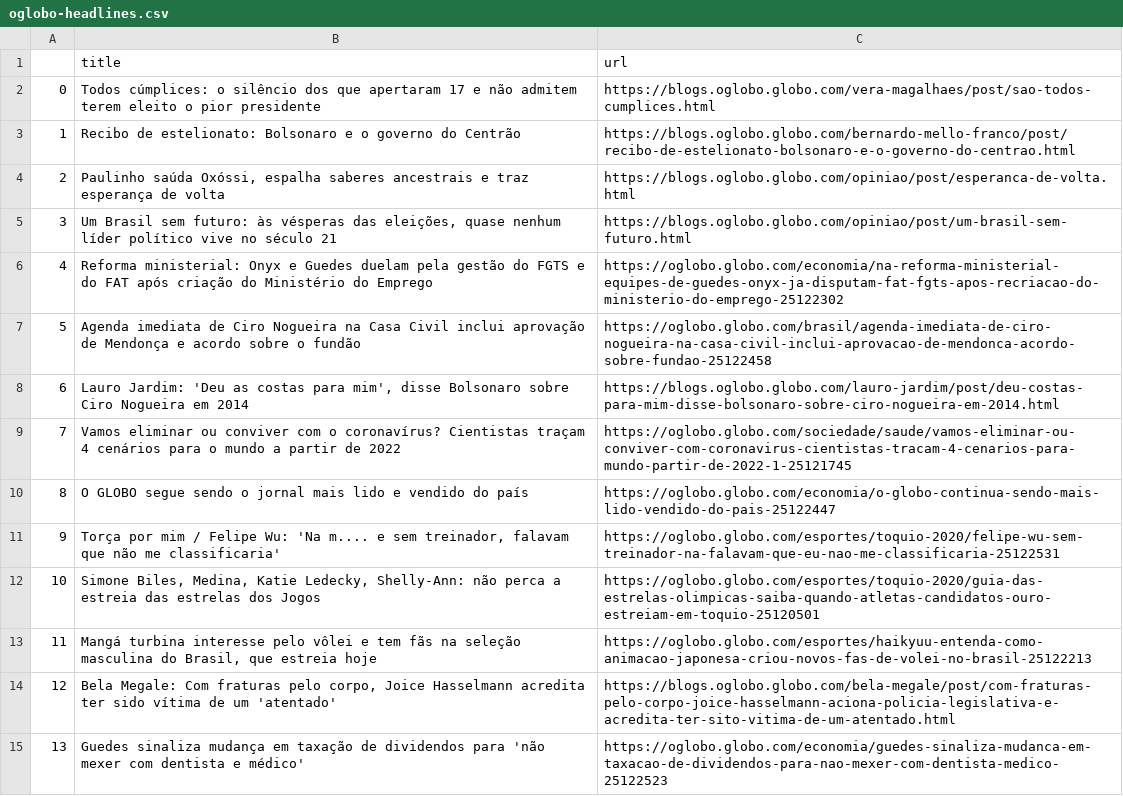
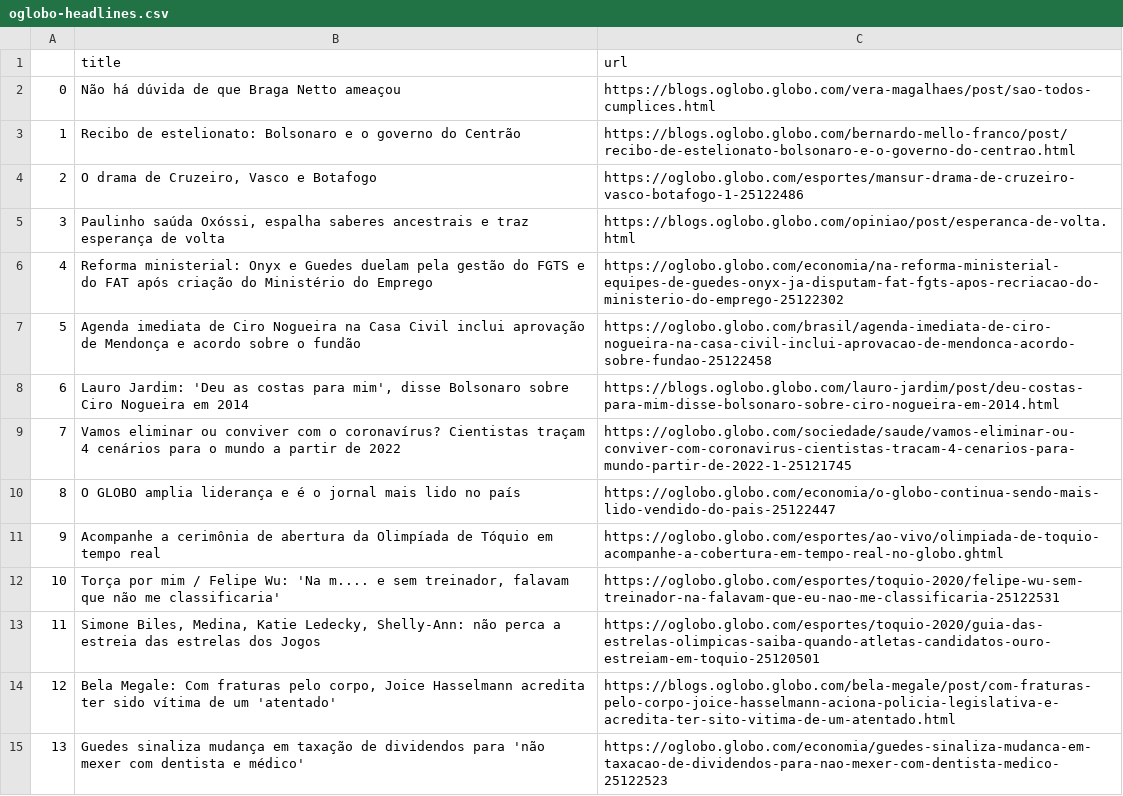
Before and after one commit to belisards/oglobo_headlines, a CSV file: oglobo-headlines.csv, drawn as a sheet; only a part is shown; the diff covers the shown part only.

```diff
--- a/oglobo-headlines.csv
+++ b/oglobo-headlines.csv
@@ -1,6 +1,6 @@
 ,title,url
-0,Todos cúmplices: o silêncio dos que apertaram 17 e não admitem terem eleito o pior presidente,https://blogs.oglobo.globo.com/vera-magalhaes/post/sao-todos-cumplices.html
+0,Não há dúvida de que Braga Netto ameaçou,https://blogs.oglobo.globo.com/vera-magalhaes/post/sao-todos-cumplices.html
 1,Recibo de estelionato: Bolsonaro e o governo do Centrão,https://blogs.oglobo.globo.com/bernardo-mello-franco/post/recibo-de-estelionato-bolsonaro-e-o-governo-do-centrao.html
-2,"Paulinho saúda Oxóssi, espalha saberes ancestrais e traz esperança de volta",https://blogs.oglobo.globo.com/opiniao/post/esperanca-de-volta.html
-3,"Um Brasil sem futuro: às vésperas das eleições, quase nenhum líder político vive no século 21",https://blogs.oglobo.globo.com/opiniao/post/um-brasil-sem-futuro.html
+2,"O drama de Cruzeiro, Vasco e Botafogo",https://oglobo.globo.com/esportes/mansur-drama-de-cruzeiro-vasco-botafogo-1-25122486
+3,"Paulinho saúda Oxóssi, espalha saberes ancestrais e traz esperança de volta",https://blogs.oglobo.globo.com/opiniao/post/esperanca-de-volta.html
 4, Reforma ministerial: Onyx e Guedes duelam pela gestão do FGTS e do FAT após criação do Ministério do Emprego ,https://oglobo.globo.com/economia/na-reforma-ministerial-equipes-de-guedes-onyx-ja-disputam-fat-fgts-apos-recriacao-do-ministerio-do-emprego-25122302
@@ -9,6 +9,6 @@
 7,Vamos eliminar ou conviver com o coronavírus? Cientistas traçam 4 cenários para o mundo a partir de 2022,https://oglobo.globo.com/sociedade/saude/vamos-eliminar-ou-conviver-com-coronavirus-cientistas-tracam-4-cenarios-para-mundo-partir-de-2022-1-25121745
-8,O GLOBO segue sendo o jornal mais lido e vendido do país,https://oglobo.globo.com/economia/o-globo-continua-sendo-mais-lido-vendido-do-pais-25122447
-9," Torça por mim / Felipe Wu: 'Na m.... e sem treinador, falavam que não me classificaria' ",https://oglobo.globo.com/esportes/toquio-2020/felipe-wu-sem-treinador-na-falavam-que-eu-nao-me-classificaria-25122531
-10,"Simone Biles, Medina, Katie Ledecky, Shelly-Ann: não perca a estreia das estrelas dos Jogos",https://oglobo.globo.com/esportes/toquio-2020/guia-das-estrelas-olimpicas-saiba-quando-atletas-candidatos-ouro-estreiam-em-toquio-25120501
-11,"Mangá turbina interesse pelo vôlei e tem fãs na seleção masculina do Brasil, que estreia hoje",https://oglobo.globo.com/esportes/haikyuu-entenda-como-animacao-japonesa-criou-novos-fas-de-volei-no-brasil-25122213
+8,O GLOBO amplia liderança e é o jornal mais lido no país,https://oglobo.globo.com/economia/o-globo-continua-sendo-mais-lido-vendido-do-pais-25122447
+9, Acompanhe a cerimônia de abertura da Olimpíada de Tóquio em tempo real ,https://oglobo.globo.com/esportes/ao-vivo/olimpiada-de-toquio-acompanhe-a-cobertura-em-tempo-real-no-globo.ghtml
+10,"Torça por mim / Felipe Wu: 'Na m.... e sem treinador, falavam que não me classificaria'",https://oglobo.globo.com/esportes/toquio-2020/felipe-wu-sem-treinador-na-falavam-que-eu-nao-me-classificaria-25122531
+11,"Simone Biles, Medina, Katie Ledecky, Shelly-Ann: não perca a estreia das estrelas dos Jogos",https://oglobo.globo.com/esportes/toquio-2020/guia-das-estrelas-olimpicas-saiba-quando-atletas-candidatos-ouro-estreiam-em-toquio-25120501
 12,"Bela Megale: Com fraturas pelo corpo, Joice Hasselmann acredita ter sido vítima de um 'atentado'",https://blogs.oglobo.globo.com/bela-megale/post/com-fraturas-pelo-corpo-joice-hasselmann-aciona-policia-legislativa-e-acredita-ter-sito-vitima-de-um-atentado.html
```
Also changed, not shown: 29 edited cells elsewhere in this file.
